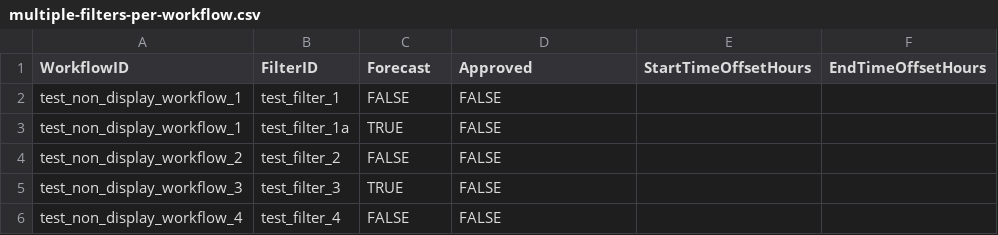
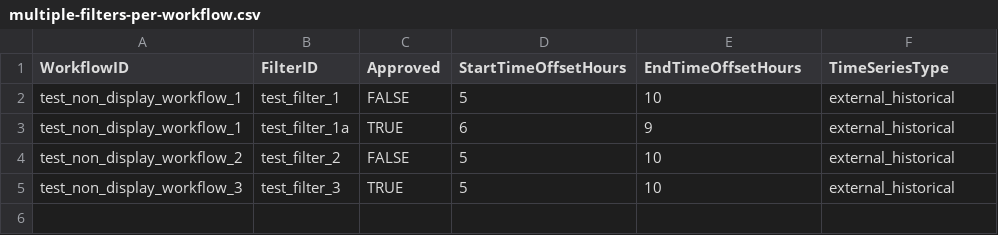
Before and after one commit to DEFRA/future-flood-forecasting-web-portal-importer, a CSV file: testing/non_display_group_workflow_files/multiple-filters-per-workflow.csv, drawn as a sheet.

Commit message:
NDG timeseries load override support added test support added timeseries start/end time columns removed - adjustments made in unit tests and database

```diff
--- a/testing/non_display_group_workflow_files/multiple-filters-per-workflow.csv
+++ b/testing/non_display_group_workflow_files/multiple-filters-per-workflow.csv
@@ -1,6 +1,5 @@
-WorkflowID,FilterID,Forecast,Approved,StartTimeOffsetHours,EndTimeOffsetHours
-test_non_display_workflow_1,test_filter_1,FALSE,FALSE,,
-test_non_display_workflow_1,test_filter_1a,TRUE,FALSE,,
-test_non_display_workflow_2,test_filter_2,FALSE,FALSE,,
-test_non_display_workflow_3,test_filter_3,TRUE,FALSE,,
-test_non_display_workflow_4,test_filter_4,FALSE,FALSE,,
+WorkflowID,FilterID,Approved,StartTimeOffsetHours,EndTimeOffsetHours,TimeSeriesType
+test_non_display_workflow_1,test_filter_1,FALSE,5,10,external_historical
+test_non_display_workflow_1,test_filter_1a,TRUE,6,9,external_historical
+test_non_display_workflow_2,test_filter_2,FALSE,5,10,external_historical
+test_non_display_workflow_3,test_filter_3,TRUE,5,10,external_historical
```
Also changed, not shown: 22 other files.
